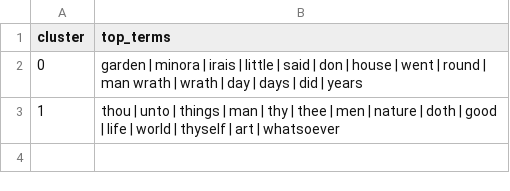
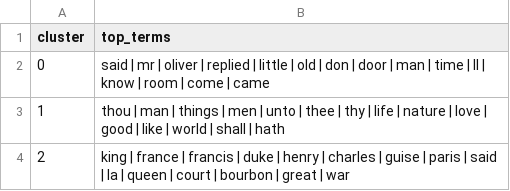
Before and after one commit to Simar0108/The-Anatomy-of-Melancholy, a CSV file: results/cluster_descriptions.csv, drawn as a sheet.

```diff
--- a/results/cluster_descriptions.csv
+++ b/results/cluster_descriptions.csv
@@ -1,3 +1,4 @@
 cluster,top_terms
-0,garden | minora | irais | little | said | don | house | went | round | man wrath | wrath | day | days | did | years
-1,thou | unto | things | man | thy | thee | men | nature | doth | good | life | world | thyself | art | whatsoever
+0,said | mr | oliver | replied | little | old | don | door | man | time | ll | know | room | come | came
+1,thou | man | things | men | unto | thee | thy | life | nature | love | good | like | world | shall | hath
+2,king | france | francis | duke | henry | charles | guise | paris | said | la | queen | court | bourbon | great | war
```
Also changed, not shown: results/anchor_words.csv, results/k_selection.csv, 23 other files.
